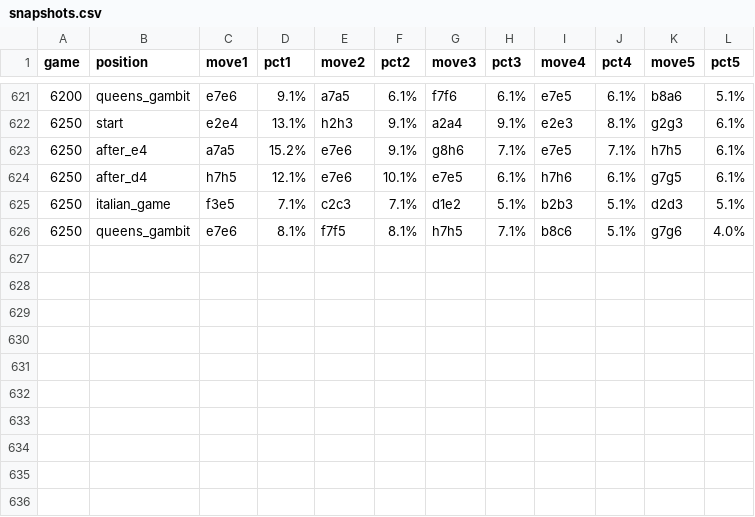
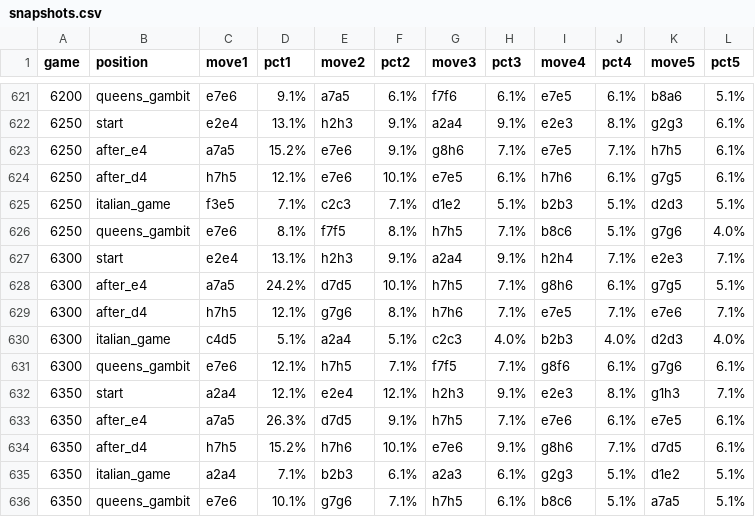
Before and after one commit to Rob-MeepMeep/chess-ai, a CSV file: logs/run15/snapshots.csv, drawn as a sheet; only a part is shown, gaps mark what is left out; the diff names each change by its address in the sheet, - before the commit and + after, or states it on an @@ line.

Commit message:
run15: update logs up to game 6399 (steps 31,945)

```diff
--- a/logs/run15/snapshots.csv
+++ b/logs/run15/snapshots.csv
+row 627: 6300 | start | e2e4 | 13.1% | h2h3 | 9.1% | a2a4 | 9.1% | h2h4 | 7.1% | e2e3 | 7.1%
+row 628: 6300 | after_e4 | a7a5 | 24.2% | d7d5 | 10.1% | h7h5 | 7.1% | g8h6 | 6.1% | g7g5 | 5.1%
+row 629: 6300 | after_d4 | h7h5 | 12.1% | g7g6 | 8.1% | h7h6 | 7.1% | e7e5 | 7.1% | e7e6 | 7.1%
+row 630: 6300 | italian_game | c4d5 | 5.1% | a2a4 | 5.1% | c2c3 | 4.0% | b2b3 | 4.0% | d2d3 | 4.0%
+row 631: 6300 | queens_gambit | e7e6 | 12.1% | h7h5 | 7.1% | f7f5 | 7.1% | g8f6 | 6.1% | g7g6 | 6.1%
+row 632: 6350 | start | a2a4 | 12.1% | e2e4 | 12.1% | h2h3 | 9.1% | e2e3 | 8.1% | g1h3 | 7.1%
+row 633: 6350 | after_e4 | a7a5 | 26.3% | d7d5 | 9.1% | h7h5 | 7.1% | e7e6 | 6.1% | e7e5 | 6.1%
+row 634: 6350 | after_d4 | h7h5 | 15.2% | h7h6 | 10.1% | e7e6 | 9.1% | g8h6 | 7.1% | d7d5 | 6.1%
+row 635: 6350 | italian_game | a2a4 | 7.1% | b2b3 | 6.1% | a2a3 | 6.1% | g2g3 | 5.1% | d1e2 | 5.1%
+row 636: 6350 | queens_gambit | e7e6 | 10.1% | g7g6 | 7.1% | h7h5 | 6.1% | b8c6 | 5.1% | a7a5 | 5.1%
```
Also changed, not shown: logs/run15/end_reasons.csv, logs/run15/training.csv, 2 other files.
